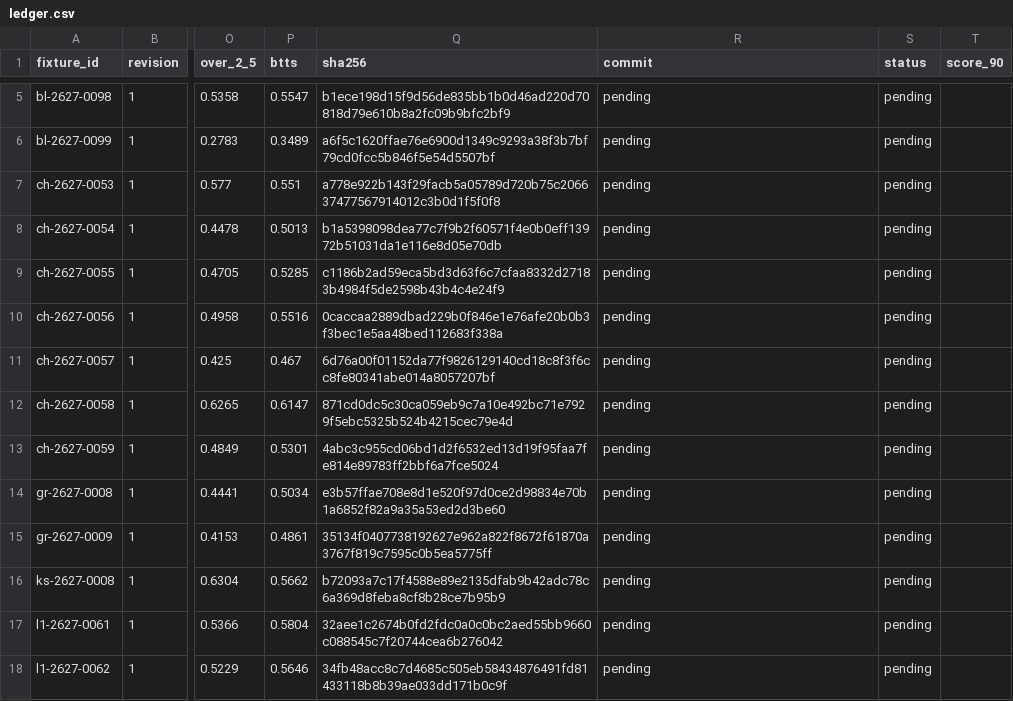
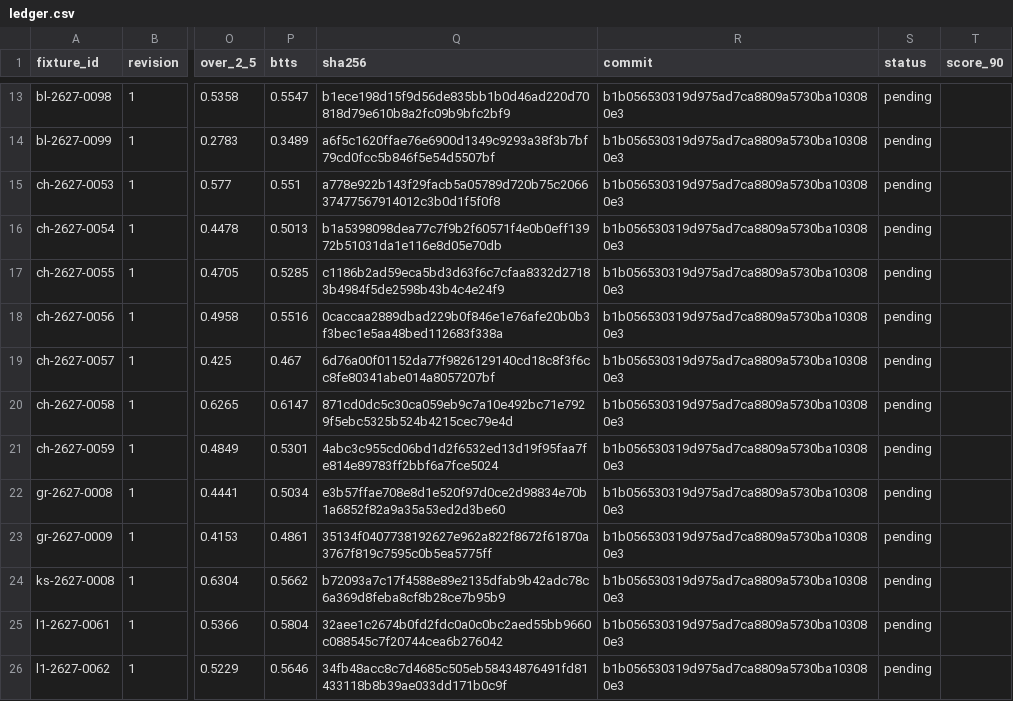
Before and after one commit to thetouchlineatlas-com/ledger, a CSV file: ledger.csv, drawn as a sheet; only a part is shown, gaps mark what is left out; addresses are those after the commit; the diff covers the shown part only; the diff names each change by its address in the sheet, - before the commit and + after, or states it on an @@ line.

Commit message:
Ledger 2026-11-27T16:07:23Z

```diff
--- a/ledger.csv
+++ b/ledger.csv
-R13:R26 (commit): pending
+R13:R26 (commit): b1b056530319d975ad7ca8809a5730ba103080e3
```
Also changed, not shown: 8 added rows and 16 edited cells elsewhere in this file, 10 other files.
